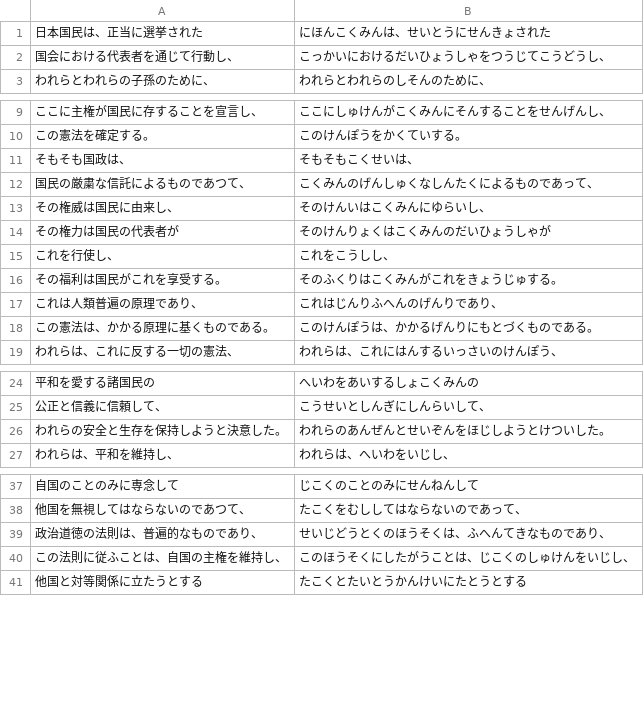
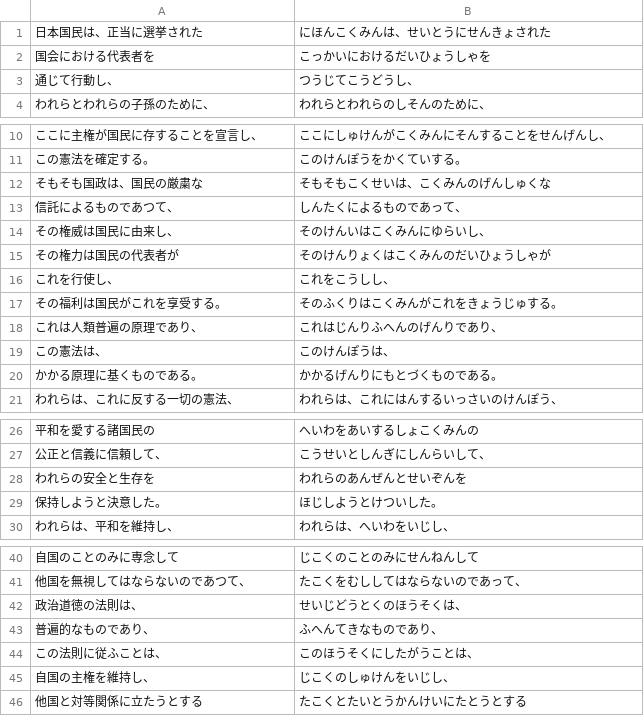
Before and after one commit to miharacomclub/miharacomclub.github.io, a TSV file: src/typing/long/preamble_of_constitution.tsv, drawn as a sheet; only a part is shown, gaps mark what is left out; removed rows and columns are numbered as before the commit, all else as after; the diff names each change by its address in the sheet, - before the commit and + after, or states it on an @@ line.

```diff
--- a/src/typing/long/preamble_of_constitution.tsv
+++ b/src/typing/long/preamble_of_constitution.tsv
-row 2: 国会における代表者を通じて行動し、 | こっかいにおけるだいひょうしゃをつうじてこうどうし、
+row 2: 国会における代表者を | こっかいにおけるだいひょうしゃを
+row 3: 通じて行動し、 | つうじてこうどうし、
-row 11: そもそも国政は、 | そもそもこくせいは、
-row 12: 国民の厳粛な信託によるものであつて、 | こくみんのげんしゅくなしんたくによるものであって、
+row 12: そもそも国政は、国民の厳粛な | そもそもこくせいは、こくみんのげんしゅくな
+row 13: 信託によるものであつて、 | しんたくによるものであって、
-row 18: この憲法は、かかる原理に基くものである。 | このけんぽうは、かかるげんりにもとづくものである。
+row 19: この憲法は、 | このけんぽうは、
+row 20: かかる原理に基くものである。 | かかるげんりにもとづくものである。
-row 26: われらの安全と生存を保持しようと決意した。 | われらのあんぜんとせいぞんをほじしようとけついした。
+row 28: われらの安全と生存を | われらのあんぜんとせいぞんを
+row 29: 保持しようと決意した。 | ほじしようとけついした。
-row 39: 政治道徳の法則は、普遍的なものであり、 | せいじどうとくのほうそくは、ふへんてきなものであり、
-row 40: この法則に従ふことは、自国の主権を維持し、 | このほうそくにしたがうことは、じこくのしゅけんをいじし、
+row 42: 政治道徳の法則は、 | せいじどうとくのほうそくは、
+row 43: 普遍的なものであり、 | ふへんてきなものであり、
+row 44: この法則に従ふことは、 | このほうそくにしたがうことは、
+row 45: 自国の主権を維持し、 | じこくのしゅけんをいじし、
```
Also changed, not shown: 44 other files.
